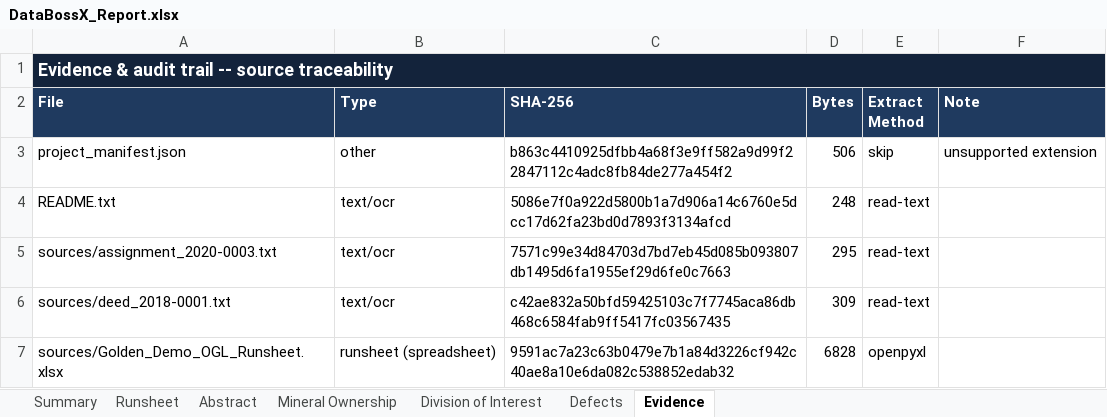
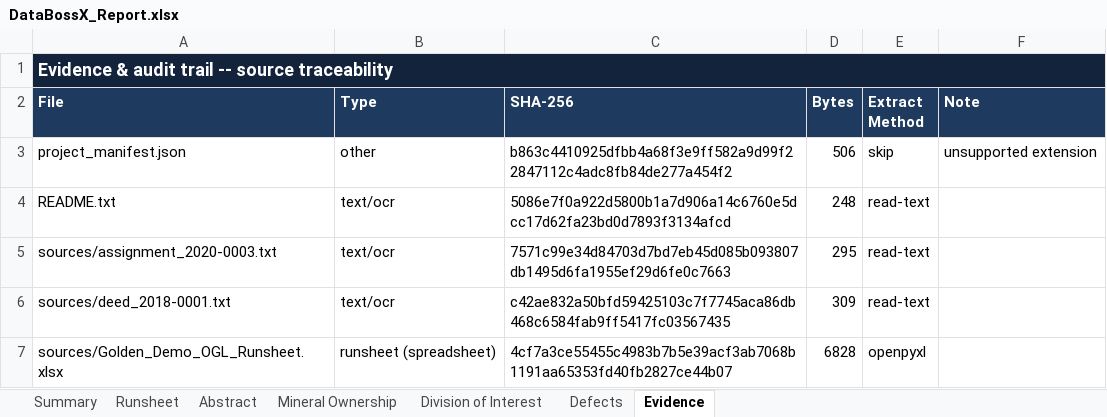
Before and after one commit to DataBossX/DataBoss, an Excel workbook: examples/sample_output/GOLDEN-DEMO/DataBossX_Report.xlsx, sheet Evidence, drawn as a sheet; values as stored, in another font and other column widths than the file's, no borders; the diff names each change by its address in the sheet, - before the commit and + after, or states it on an @@ line.

```diff
--- a/examples/sample_output/GOLDEN-DEMO/DataBossX_Report.xlsx (sheet Evidence)
+++ b/examples/sample_output/GOLDEN-DEMO/DataBossX_Report.xlsx (sheet Evidence)
-C7 (SHA-256): 9591ac7a23c63b0479e7b1a84d3226cf942c40ae8a10e6da082c538852edab32
+C7 (SHA-256): 4cf7a3ce55455c4983b7b5e39acf3ab7068b1191aa65353fd40fb2827ce44b07
```
Also changed, not shown: sheet Defects, sheet Summary, examples/projects/GOLDEN-DEMO/sources/Golden_Demo_OGL_Runsheet.xlsx, 10 other files.
